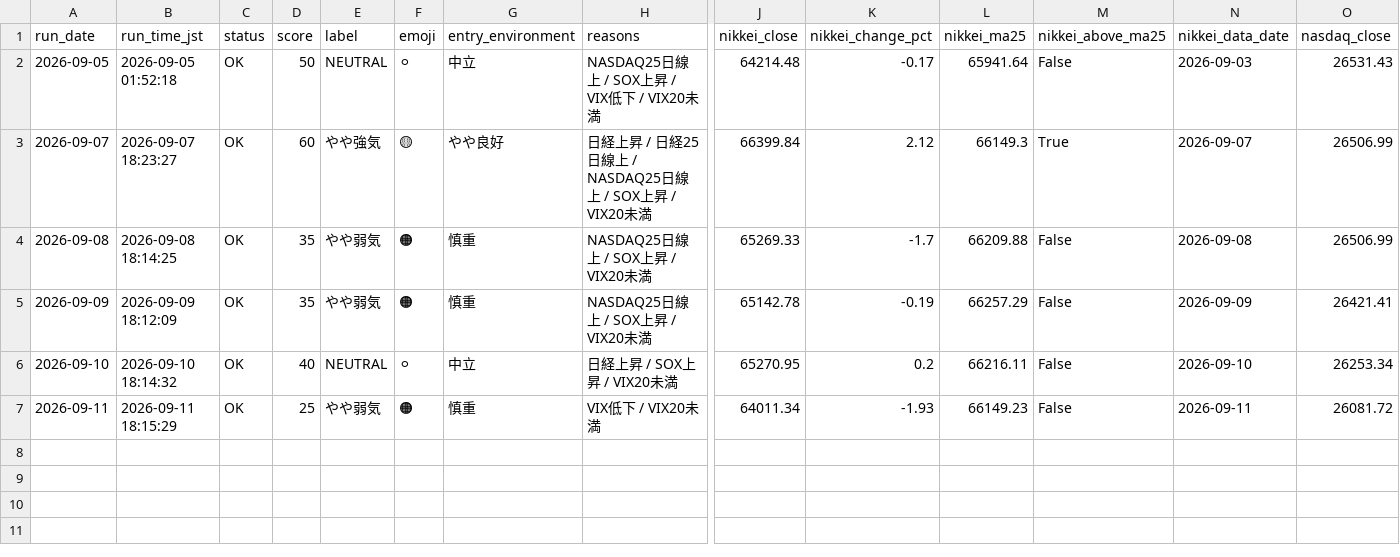
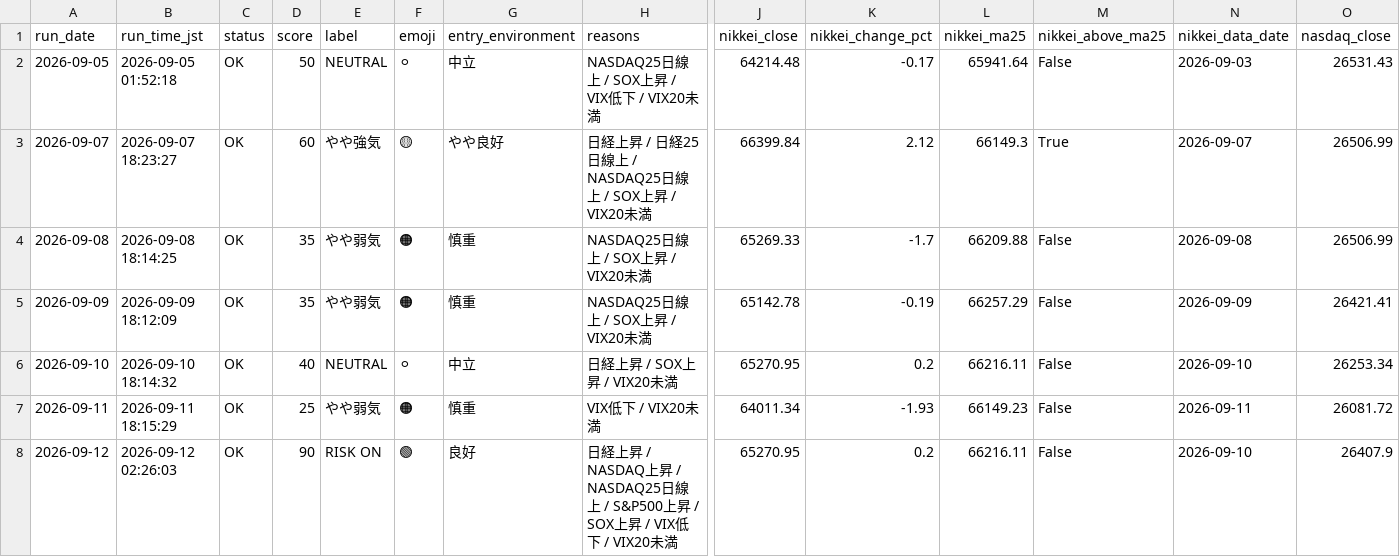
Before and after one commit to rikubell0954-del/stock-monito, a CSV file: results/market_regime_history.csv, drawn as a sheet; only a part is shown, gaps mark what is left out; rows hold the shown columns only; the diff names each change by its address in the sheet, - before the commit and + after, or states it on an @@ line.

```diff
--- a/results/market_regime_history.csv
+++ b/results/market_regime_history.csv
+row 8: 2026-09-12 | 2026-09-12 02:26:03 | OK | 90 | RISK ON | 🟢 | 良好 | 日経上昇 / NASDAQ上昇 / NASDAQ25日線上 / S&P500上昇 / SOX上昇 / VIX低下 / VIX20未満 | 65270.95 | 0.2 | 66216.11 | False | 2026-09-10 | 26407.9
```
Also changed, not shown: results/market_regime.csv, results/performance_summary.csv, 10 other files.
